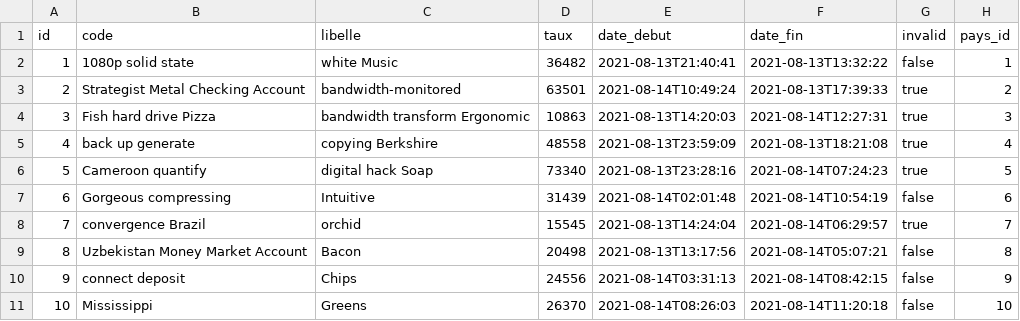
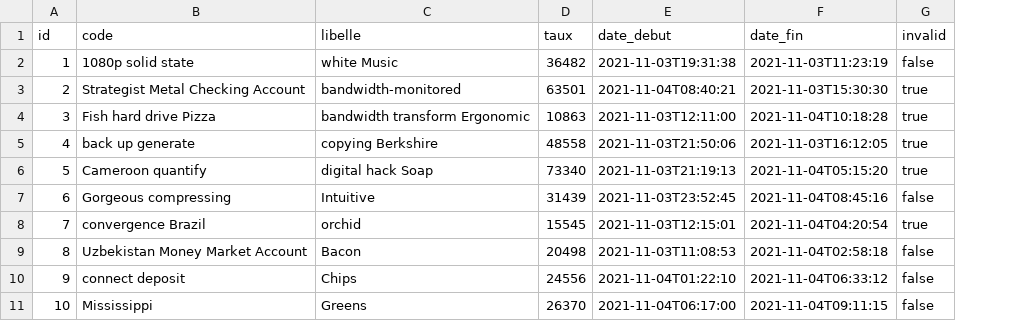
Before and after one commit to kadeserwe/esygreferentiel, a CSV file: src/main/resources/config/liquibase/fake-data/configuration_taux.csv, drawn as a sheet; the diff names each change by its address in the sheet, - before the commit and + after, or states it on an @@ line.

```diff
--- a/src/main/resources/config/liquibase/fake-data/configuration_taux.csv
+++ b/src/main/resources/config/liquibase/fake-data/configuration_taux.csv
-column H (pays_id), rows 2-11: 1 | 2 | 3 | 4 | 5 | 6 | 7 | 8 | 9 | 10
-E2 (date_debut): 2021-08-13T21:40:41
+E2 (date_debut): 2021-11-03T19:31:38
-F2 (date_fin): 2021-08-13T13:32:22
+F2 (date_fin): 2021-11-03T11:23:19
-E3 (date_debut): 2021-08-14T10:49:24
+E3 (date_debut): 2021-11-04T08:40:21
-F3 (date_fin): 2021-08-13T17:39:33
+F3 (date_fin): 2021-11-03T15:30:30
-E4 (date_debut): 2021-08-13T14:20:03
+E4 (date_debut): 2021-11-03T12:11:00
-F4 (date_fin): 2021-08-14T12:27:31
+F4 (date_fin): 2021-11-04T10:18:28
-E5 (date_debut): 2021-08-13T23:59:09
+E5 (date_debut): 2021-11-03T21:50:06
-F5 (date_fin): 2021-08-13T18:21:08
+F5 (date_fin): 2021-11-03T16:12:05
-E6 (date_debut): 2021-08-13T23:28:16
+E6 (date_debut): 2021-11-03T21:19:13
-F6 (date_fin): 2021-08-14T07:24:23
+F6 (date_fin): 2021-11-04T05:15:20
-E7 (date_debut): 2021-08-14T02:01:48
+E7 (date_debut): 2021-11-03T23:52:45
-F7 (date_fin): 2021-08-14T10:54:19
+F7 (date_fin): 2021-11-04T08:45:16
-E8 (date_debut): 2021-08-13T14:24:04
+E8 (date_debut): 2021-11-03T12:15:01
-F8 (date_fin): 2021-08-14T06:29:57
+F8 (date_fin): 2021-11-04T04:20:54
-E9 (date_debut): 2021-08-13T13:17:56
+E9 (date_debut): 2021-11-03T11:08:53
-F9 (date_fin): 2021-08-14T05:07:21
+F9 (date_fin): 2021-11-04T02:58:18
-E10 (date_debut): 2021-08-14T03:31:13
+E10 (date_debut): 2021-11-04T01:22:10
-F10 (date_fin): 2021-08-14T08:42:15
+F10 (date_fin): 2021-11-04T06:33:12
-E11 (date_debut): 2021-08-14T08:26:03
+E11 (date_debut): 2021-11-04T06:17:00
-F11 (date_fin): 2021-08-14T11:20:18
+F11 (date_fin): 2021-11-04T09:11:15
```
Also changed, not shown: src/main/resources/config/liquibase/fake-data/categorie_fournisseur.csv, src/main/resources/config/liquibase/fake-data/fournisseur.csv, 44 other files.
